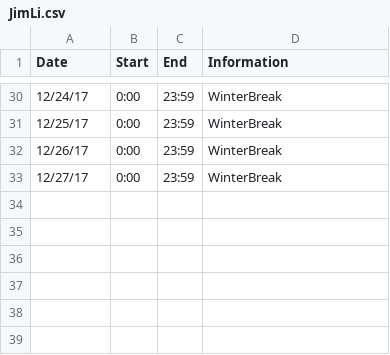
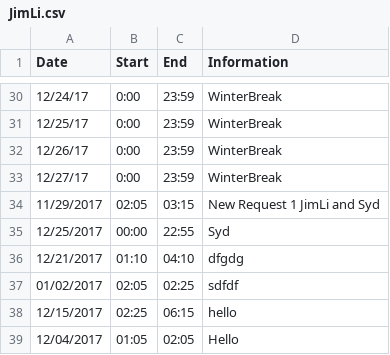
Before and after one commit to malaura/ICSPScheduler, a CSV file: Students/JimLi.csv, drawn as a sheet; only a part is shown, gaps mark what is left out; the diff names each change by its address in the sheet, - before the commit and + after, or states it on an @@ line.

Commit message:
Check if student is available again

```diff
--- a/Students/JimLi.csv
+++ b/Students/JimLi.csv
+row 34: 11/29/2017 | 02:05 | 03:15 | New Request 1 JimLi and Syd
+row 35: 12/25/2017 | 00:00 | 22:55 | Syd
+row 36: 12/21/2017 | 01:10 | 04:10 | dfgdg
+row 37: 01/02/2017 | 02:05 | 02:25 | sdfdf
+row 38: 12/15/2017 | 02:25 | 06:15 | hello
+row 39: 12/04/2017 | 01:05 | 02:05 | Hello
```
Also changed, not shown: requests.csv, 2 other files.
